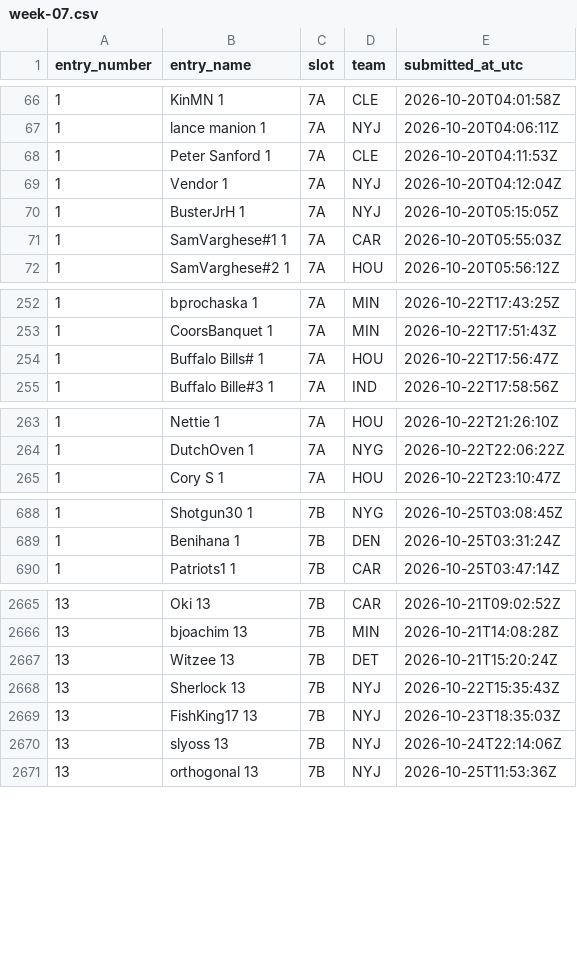
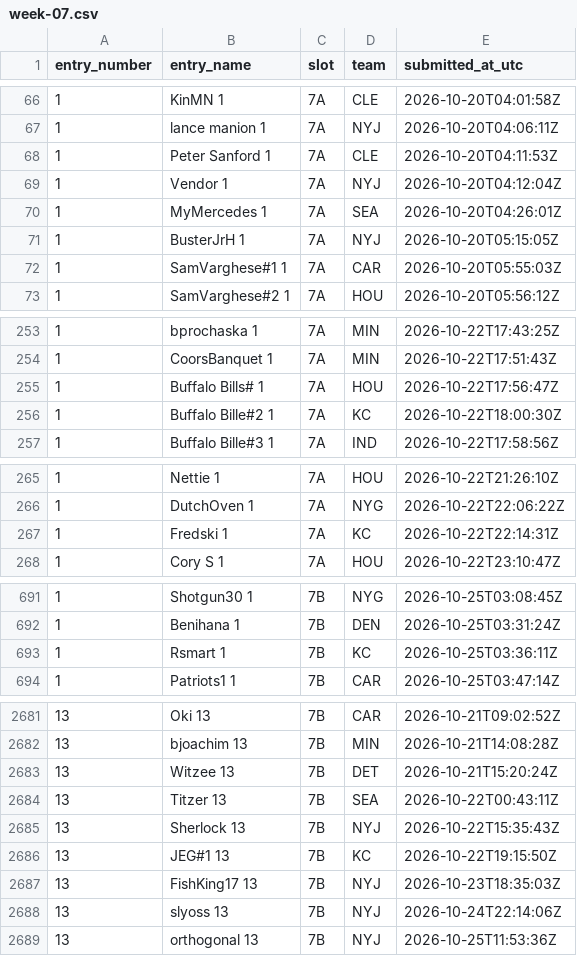
Before and after one commit to wstow/pow-pick-log, a CSV file: seasons/2026/week-07.csv, drawn as a sheet; only a part is shown, gaps mark what is left out; the diff covers the shown part only; the diff names each change by its address in the sheet, - before the commit and + after, or states it on an @@ line.

Commit message:
Season 2026 week 7: 2943 revealed picks

```diff
--- a/seasons/2026/week-07.csv
+++ b/seasons/2026/week-07.csv
+row 70: 1 | MyMercedes 1 | 7A | SEA | 2026-10-20T04:26:01Z
+row 256: 1 | Buffalo Bille#2 1 | 7A | KC | 2026-10-22T18:00:30Z
+row 267: 1 | Fredski 1 | 7A | KC | 2026-10-22T22:14:31Z
+row 693: 1 | Rsmart 1 | 7B | KC | 2026-10-25T03:36:11Z
+row 2684: 13 | Titzer 13 | 7B | SEA | 2026-10-22T00:43:11Z
+row 2686: 13 | JEG#1 13 | 7B | KC | 2026-10-22T19:15:50Z
```
Also changed, not shown: 14 added rows elsewhere in this file.
